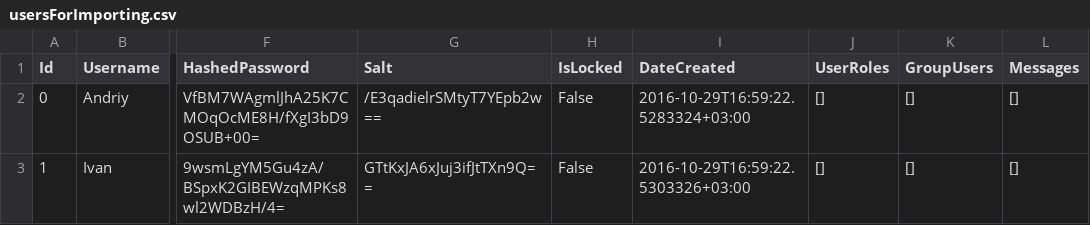
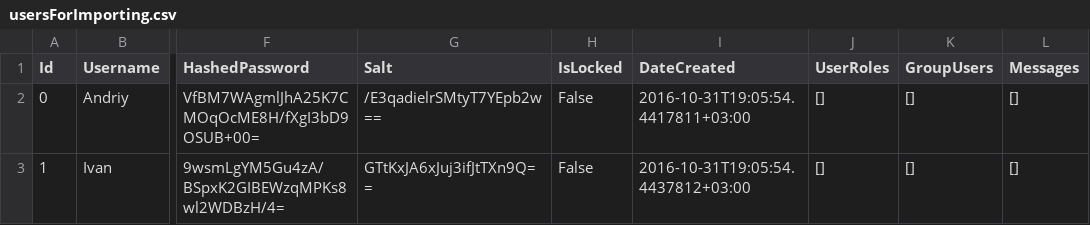
Before and after one commit to AndriyTsap/TS-Messager, a CSV file: aspnet5-angular2-typescript/src/ConsoleApp1/Data/usersForImporting.csv, drawn as a sheet; only a part is shown, gaps mark what is left out; the diff names each change by its address in the sheet, - before the commit and + after, or states it on an @@ line.

```diff
--- a/aspnet5-angular2-typescript/src/ConsoleApp1/Data/usersForImporting.csv
+++ b/aspnet5-angular2-typescript/src/ConsoleApp1/Data/usersForImporting.csv
-I2 (DateCreated): 2016-10-29T16:59:22.5283324+03:00
+I2 (DateCreated): 2016-10-31T19:05:54.4417811+03:00
-I3 (DateCreated): 2016-10-29T16:59:22.5303326+03:00
+I3 (DateCreated): 2016-10-31T19:05:54.4437812+03:00
```
Also changed, not shown: aspnet5-angular2-typescript/src/ConsoleApp1/Data/usersExported.csv, 11 other files.
